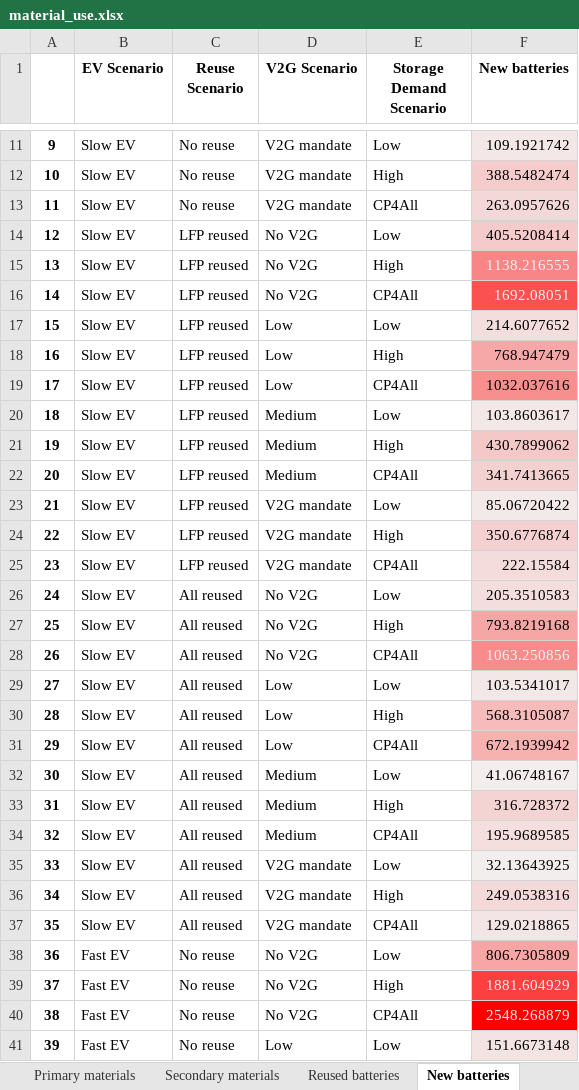
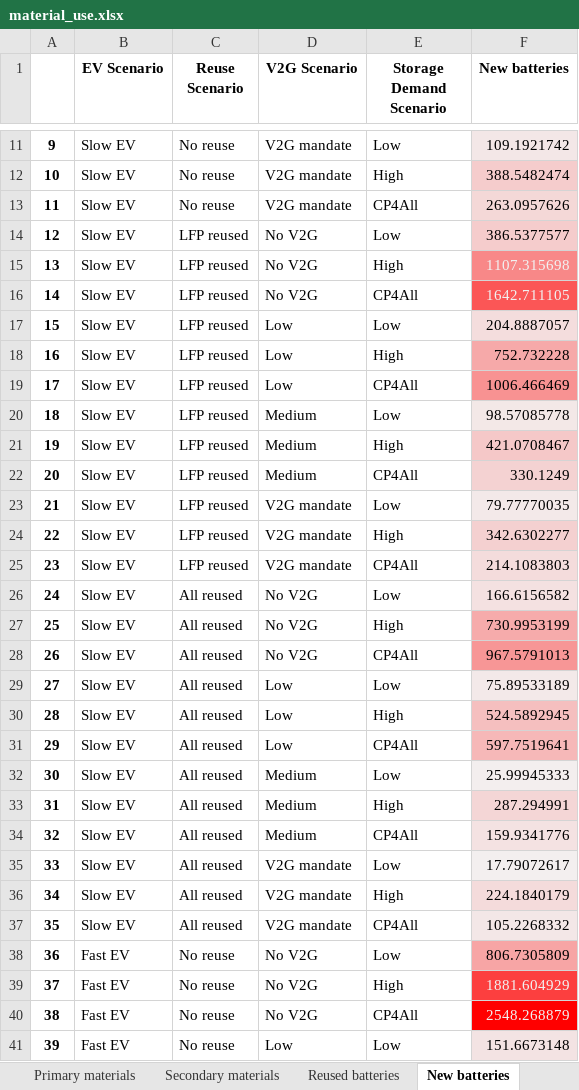
Before and after one commit to fernaag/V2G_in_EU, an Excel workbook: results/Manuscript/material_use.xlsx, sheet New batteries, drawn as a sheet; only a part is shown, gaps mark what is left out; values as stored, in another font and other column widths than the file's, no borders; the diff covers the shown part only; the diff names each change by its address in the sheet, - before the commit and + after, or states it on an @@ line.

```diff
--- a/results/Manuscript/material_use.xlsx (sheet New batteries)
+++ b/results/Manuscript/material_use.xlsx (sheet New batteries)
-F14 (New batteries): 405.5208414
+F14 (New batteries): 386.5377577
-F15 (New batteries): 1138.216555
+F15 (New batteries): 1107.315698
-F16 (New batteries): 1692.08051
+F16 (New batteries): 1642.711105
-F17 (New batteries): 214.6077652
+F17 (New batteries): 204.8887057
-F18 (New batteries): 768.947479
+F18 (New batteries): 752.732228
-F19 (New batteries): 1032.037616
+F19 (New batteries): 1006.466469
-F20 (New batteries): 103.8603617
+F20 (New batteries): 98.57085778
-F21 (New batteries): 430.7899062
+F21 (New batteries): 421.0708467
-F22 (New batteries): 341.7413665
+F22 (New batteries): 330.1249
-F23 (New batteries): 85.06720422
+F23 (New batteries): 79.77770035
-F24 (New batteries): 350.6776874
+F24 (New batteries): 342.6302277
-F25 (New batteries): 222.15584
+F25 (New batteries): 214.1083803
-F26 (New batteries): 205.3510583
+F26 (New batteries): 166.6156582
-F27 (New batteries): 793.8219168
+F27 (New batteries): 730.9953199
-F28 (New batteries): 1063.250856
+F28 (New batteries): 967.5791013
-F28 text colour: #F1F1F1
+F28 text colour: black
-F29 (New batteries): 103.5341017
+F29 (New batteries): 75.89533189
-F30 (New batteries): 568.3105087
+F30 (New batteries): 524.5892945
-F31 (New batteries): 672.1939942
+F31 (New batteries): 597.7519641
-F32 (New batteries): 41.06748167
+F32 (New batteries): 25.99945333
-F33 (New batteries): 316.728372
+F33 (New batteries): 287.294991
-F34 (New batteries): 195.9689585
+F34 (New batteries): 159.9341776
-F35 (New batteries): 32.13643925
+F35 (New batteries): 17.79072617
-F36 (New batteries): 249.0538316
+F36 (New batteries): 224.1840179
-F37 (New batteries): 129.0218865
+F37 (New batteries): 105.2268332
```
Also changed, not shown: 24 edited cells elsewhere in this sheet, sheet Primary materials, sheet Secondary materials, sheet Reused batteries, data/raw_data/batteryChemistry_2005_2050.xlsx, docs/Files/ODYM_Classifications_Master_Vehicle_System.xlsx, 19 other files.
